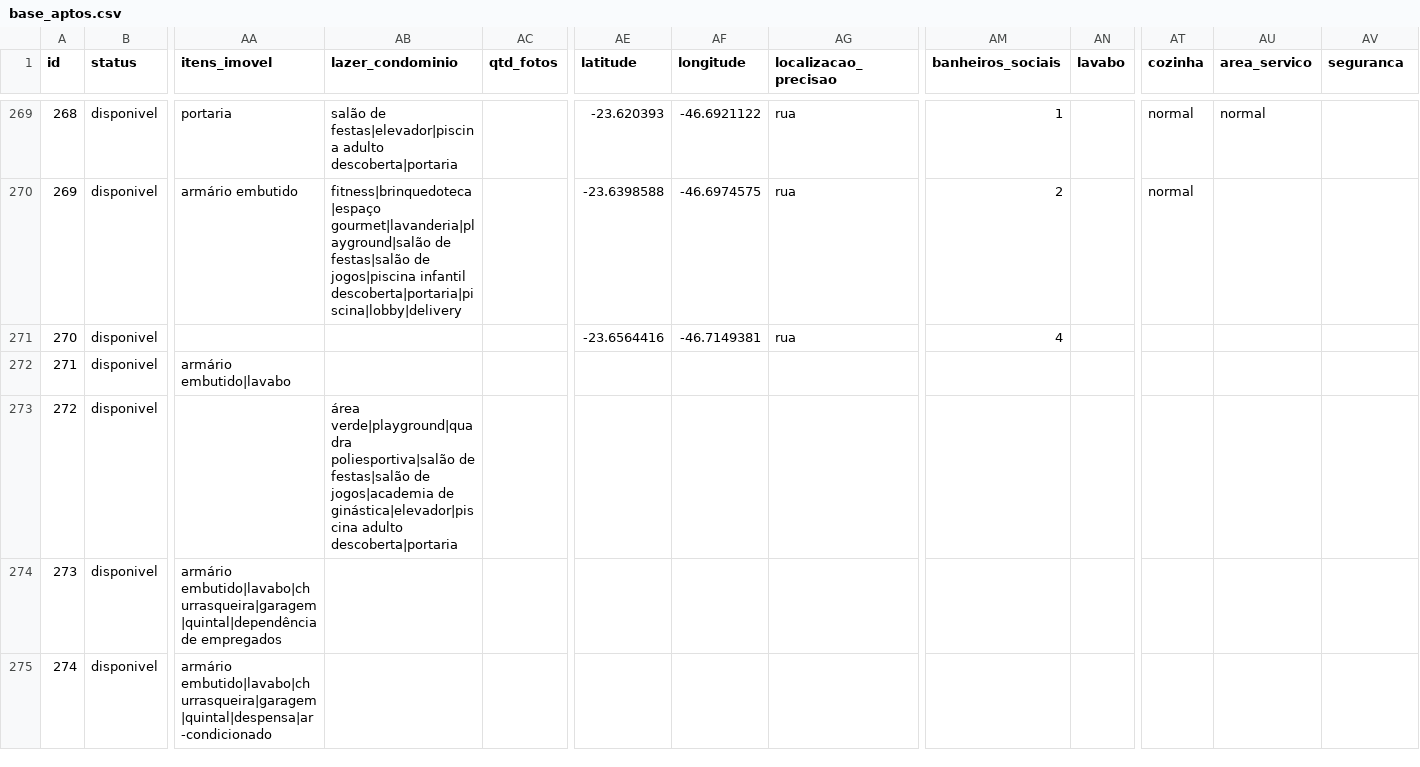
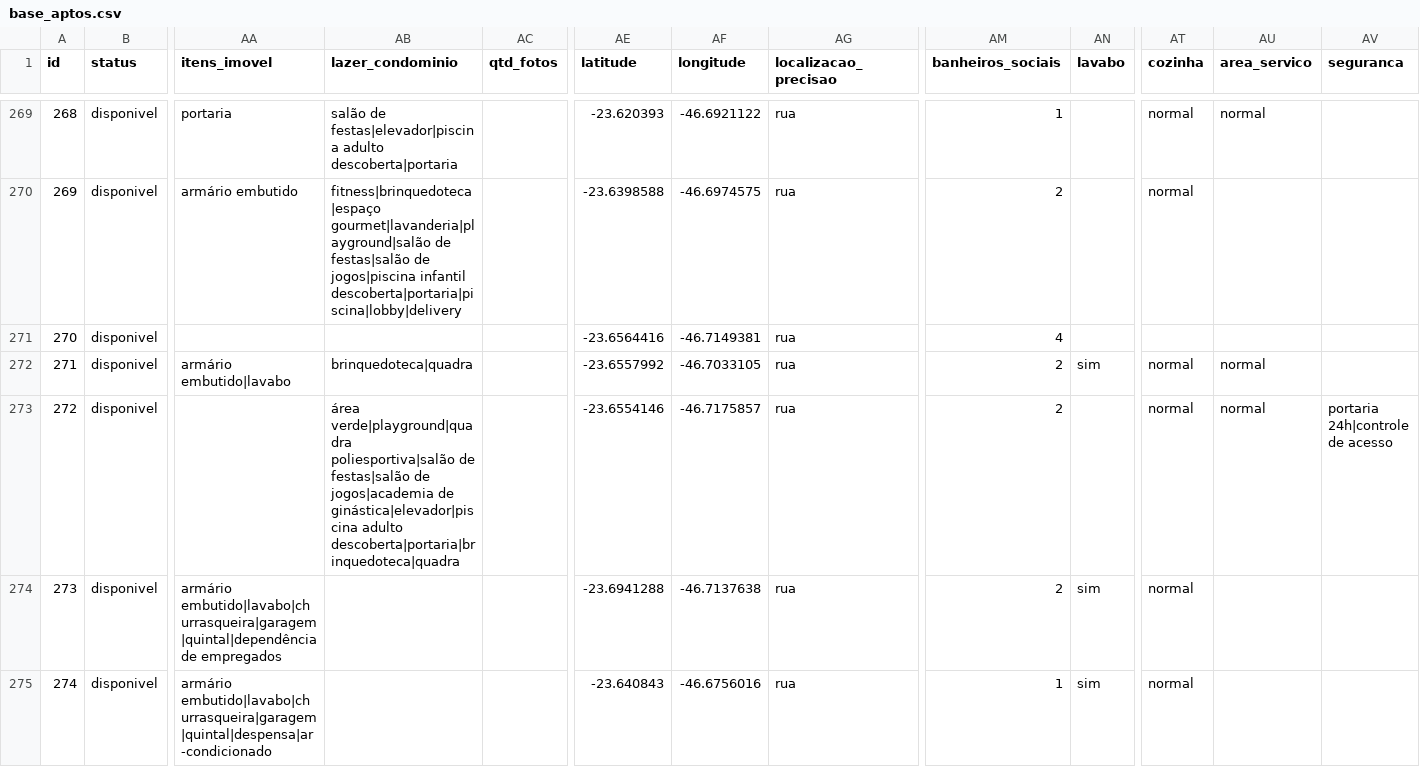
Before and after one commit to erickalsope/busca-apto, a CSV file: base_aptos.csv, drawn as a sheet; only a part is shown, gaps mark what is left out; the diff covers the shown part only; the diff names each change by its address in the sheet, - before the commit and + after, or states it on an @@ line.

```diff
--- a/base_aptos.csv
+++ b/base_aptos.csv
-AB272 (lazer_condominio): (empty)
+AB272 (lazer_condominio): brinquedoteca|quadra
-AE272 (latitude): (empty)
+AE272 (latitude): -23.6557992
-AF272 (longitude): (empty)
+AF272 (longitude): -46.7033105
-AG272:AG275 (localizacao_precisao): (empty)
+AG272:AG275 (localizacao_precisao): rua
-AM272:AM274 (banheiros_sociais): (empty)
+AM272:AM274 (banheiros_sociais): 2
-AN272 (lavabo): (empty)
+AN272 (lavabo): sim
-AT272:AT275 (cozinha): (empty)
+AT272:AT275 (cozinha): normal
-AU272:AU273 (area_servico): (empty)
+AU272:AU273 (area_servico): normal
-AB273 (lazer_condominio): …ginástica|elevador|piscina adulto descoberta|portaria
+AB273 (lazer_condominio): …ginástica|elevador|piscina adulto descoberta|portaria|brinquedoteca|quadra
-AE273 (latitude): (empty)
+AE273 (latitude): -23.6554146
-AF273 (longitude): (empty)
+AF273 (longitude): -46.7175857
-AV273 (seguranca): (empty)
+AV273 (seguranca): portaria 24h|controle de acesso
-AE274 (latitude): (empty)
+AE274 (latitude): -23.6941288
-AF274 (longitude): (empty)
+AF274 (longitude): -46.7137638
-AN274:AN275 (lavabo): (empty)
+AN274:AN275 (lavabo): sim
-AE275 (latitude): (empty)
+AE275 (latitude): -23.640843
-AF275 (longitude): (empty)
+AF275 (longitude): -46.6756016
-AM275 (banheiros_sociais): (empty)
+AM275 (banheiros_sociais): 1
```
Also changed, not shown: 121 edited cells elsewhere in this file, 1 other file.
